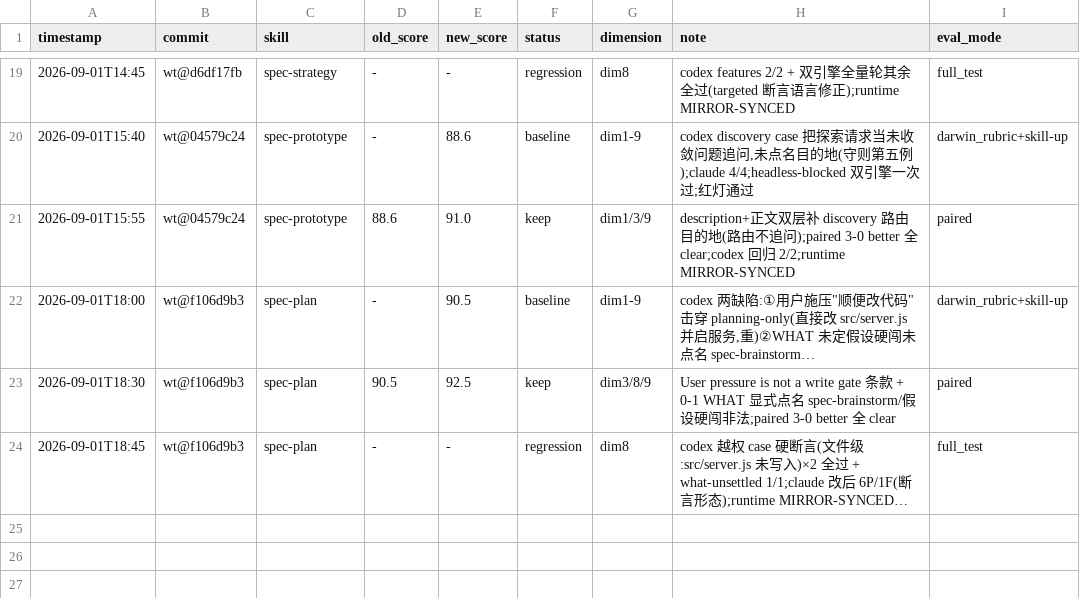
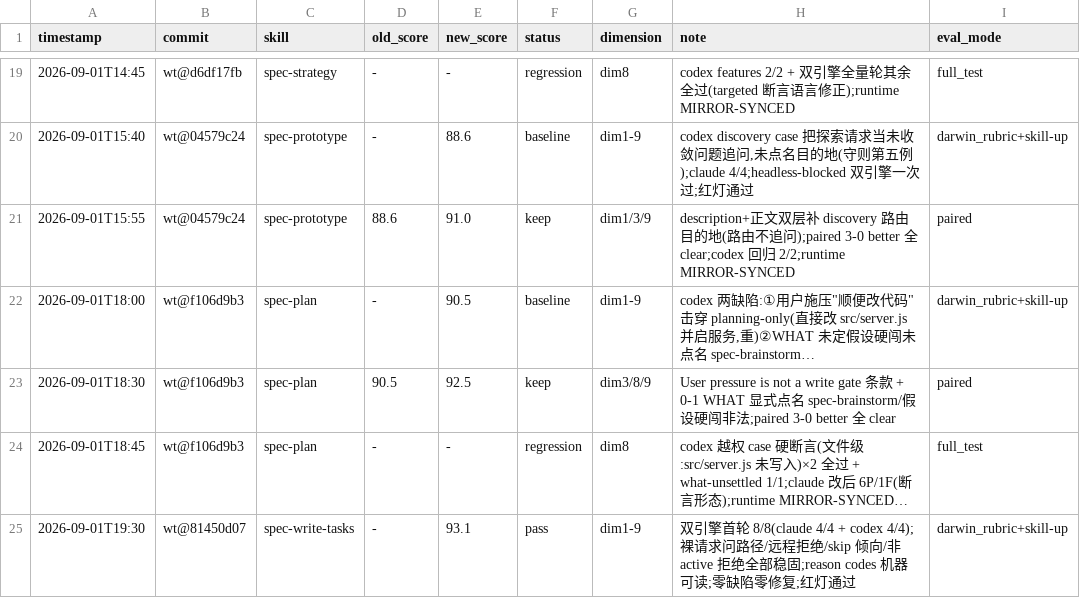
Before and after one commit to leo-kuang-ai/spec-first, a TSV file: docs/validation/skill-evals/results.tsv, drawn as a sheet; only a part is shown, gaps mark what is left out; long unchanged cells end in …; the diff names each change by its address in the sheet, - before the commit and + after, or states it on an @@ line.

Commit message:
test(skills): spec-write-tasks 交叉测评——双引擎首轮 8/8,darwin 93.1,零缺陷

```diff
--- a/docs/validation/skill-evals/results.tsv
+++ b/docs/validation/skill-evals/results.tsv
+row 25: 2026-09-01T19:30 | wt@81450d07 | spec-write-tasks | - | 93.1 | pass | dim1-9 | 双引擎首轮 8/8(claude 4/4 + codex 4/4);裸请求问路径/远程拒绝/skip 倾向/非 active 拒绝全部稳固;reason codes 机器可读;零缺陷零修复;红灯通过 | darwin_rubric+skill-up
```
Also changed, not shown: 12 other files.
